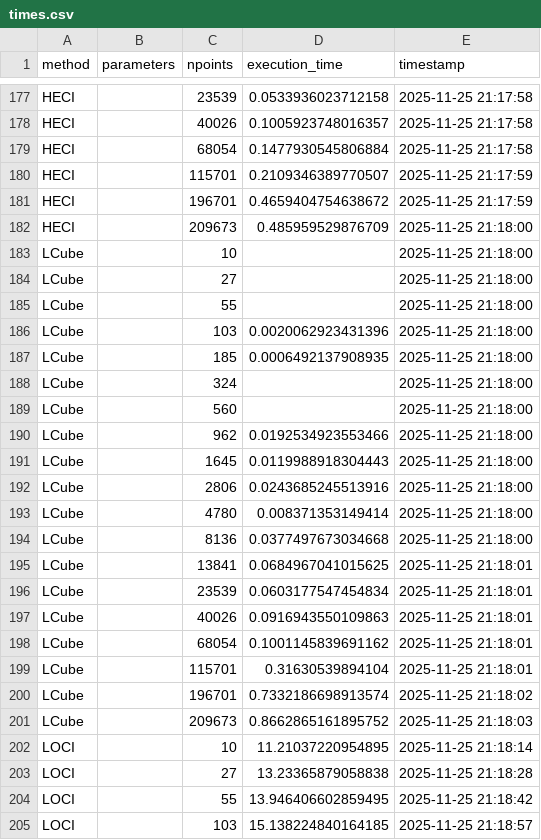
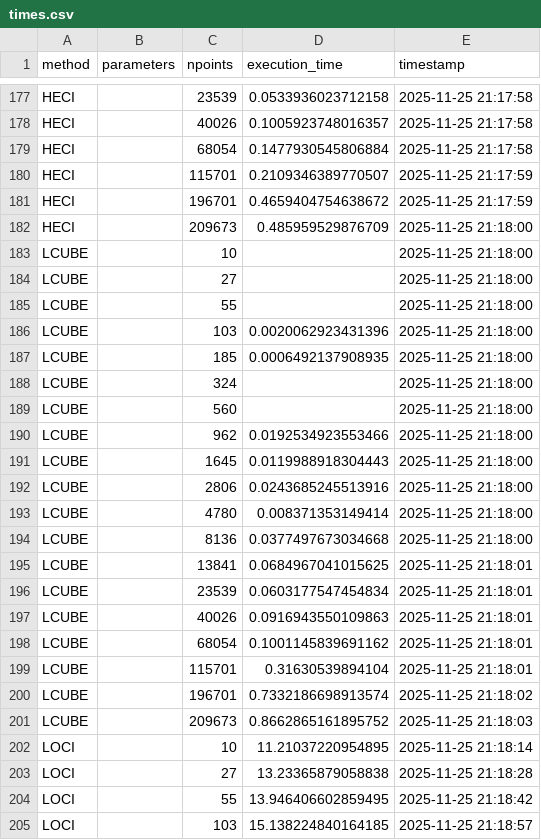
Before and after one commit to tiagobrogueira/Causal-Discovery-In-Exchangeable-Data, a CSV file: bicausal/results/times.csv, drawn as a sheet; only a part is shown, gaps mark what is left out; the diff covers the shown part only.

```diff
--- a/bicausal/results/times.csv
+++ b/bicausal/results/times.csv
@@ -182,21 +182,21 @@ HECI,,196701,0.4659404754638672,2025-11-25 21:17:59
 HECI,,209673,0.485959529876709,2025-11-25 21:18:00
-LCube,,10,,2025-11-25 21:18:00
-LCube,,27,,2025-11-25 21:18:00
-LCube,,55,,2025-11-25 21:18:00
-LCube,,103,0.0020062923431396,2025-11-25 21:18:00
-LCube,,185,0.0006492137908935,2025-11-25 21:18:00
-LCube,,324,,2025-11-25 21:18:00
-LCube,,560,,2025-11-25 21:18:00
-LCube,,962,0.0192534923553466,2025-11-25 21:18:00
-LCube,,1645,0.0119988918304443,2025-11-25 21:18:00
-LCube,,2806,0.0243685245513916,2025-11-25 21:18:00
-LCube,,4780,0.008371353149414,2025-11-25 21:18:00
-LCube,,8136,0.0377497673034668,2025-11-25 21:18:00
-LCube,,13841,0.0684967041015625,2025-11-25 21:18:01
-LCube,,23539,0.0603177547454834,2025-11-25 21:18:01
-LCube,,40026,0.0916943550109863,2025-11-25 21:18:01
-LCube,,68054,0.1001145839691162,2025-11-25 21:18:01
-LCube,,115701,0.31630539894104,2025-11-25 21:18:01
-LCube,,196701,0.7332186698913574,2025-11-25 21:18:02
-LCube,,209673,0.8662865161895752,2025-11-25 21:18:03
+LCUBE,,10,,2025-11-25 21:18:00
+LCUBE,,27,,2025-11-25 21:18:00
+LCUBE,,55,,2025-11-25 21:18:00
+LCUBE,,103,0.0020062923431396,2025-11-25 21:18:00
+LCUBE,,185,0.0006492137908935,2025-11-25 21:18:00
+LCUBE,,324,,2025-11-25 21:18:00
+LCUBE,,560,,2025-11-25 21:18:00
+LCUBE,,962,0.0192534923553466,2025-11-25 21:18:00
+LCUBE,,1645,0.0119988918304443,2025-11-25 21:18:00
+LCUBE,,2806,0.0243685245513916,2025-11-25 21:18:00
+LCUBE,,4780,0.008371353149414,2025-11-25 21:18:00
+LCUBE,,8136,0.0377497673034668,2025-11-25 21:18:00
+LCUBE,,13841,0.0684967041015625,2025-11-25 21:18:01
+LCUBE,,23539,0.0603177547454834,2025-11-25 21:18:01
+LCUBE,,40026,0.0916943550109863,2025-11-25 21:18:01
+LCUBE,,68054,0.1001145839691162,2025-11-25 21:18:01
+LCUBE,,115701,0.31630539894104,2025-11-25 21:18:01
+LCUBE,,196701,0.7332186698913574,2025-11-25 21:18:02
+LCUBE,,209673,0.8662865161895752,2025-11-25 21:18:03
 LOCI,,10,11.21037220954895,2025-11-25 21:18:14
```
Also changed, not shown: 19 edited cells elsewhere in this file, bicausal/results/ANLSMN_scores.csv, bicausal/results/results.csv, 25 other files.
